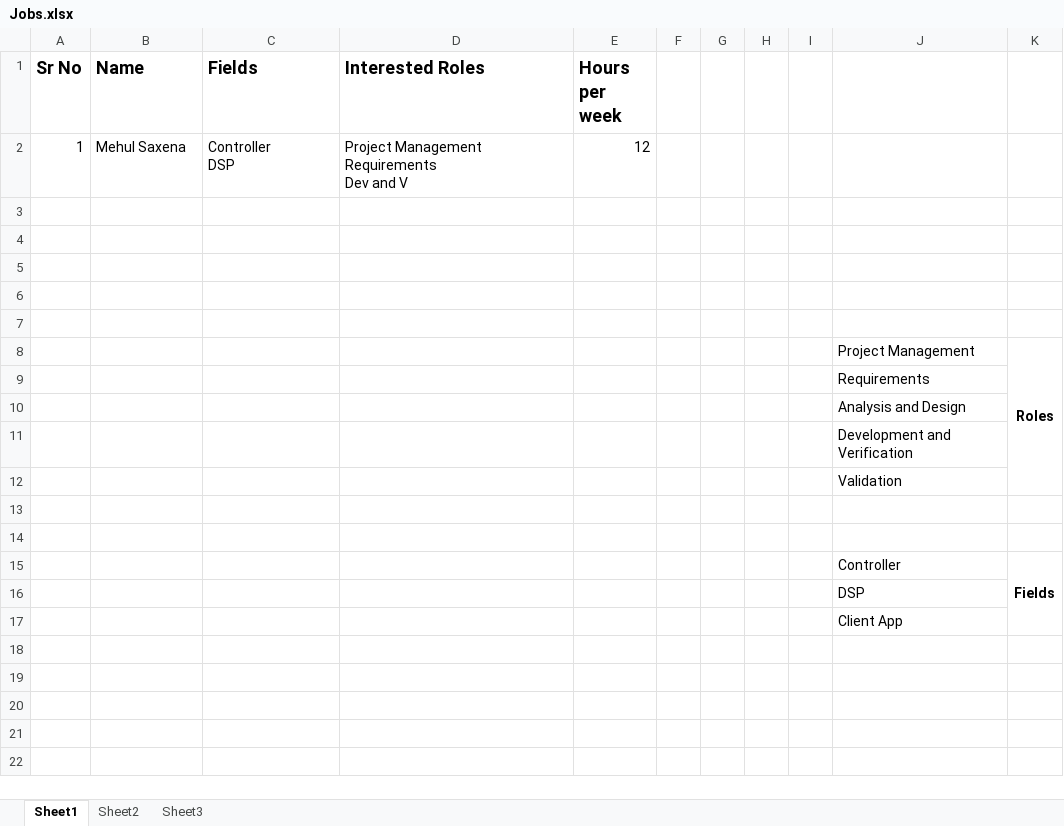
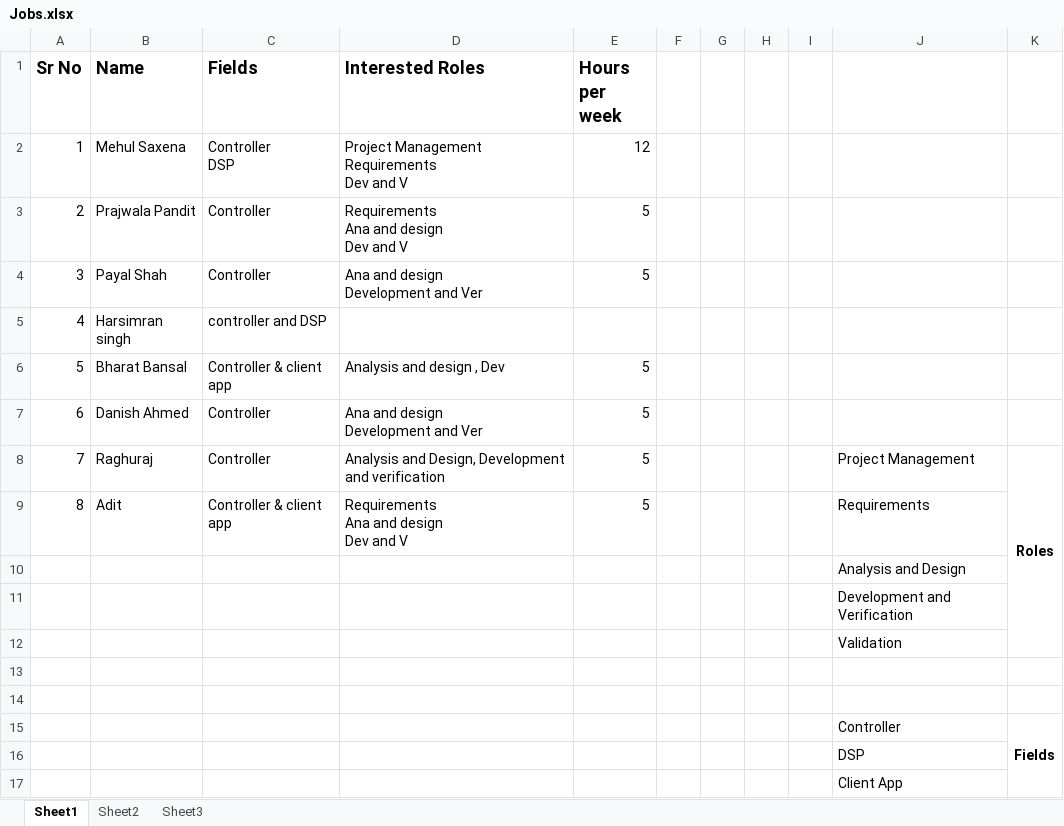
Before and after one commit to SmartSecuritySystems/SmartSecuritySystems, an Excel workbook: 00_ProjectManagement/Jobs.xlsx, sheet Sheet1, drawn as a sheet; values as stored, in another font and other column widths than the file's, no borders; removed rows and columns are numbered as before the commit, all else as after; ↵ is a line break in a cell; the diff names each change by its address in the sheet, - before the commit and + after, or states it on an @@ line.

Commit message:
Details added about the Contributors

```diff
--- a/00_ProjectManagement/Jobs.xlsx (sheet Sheet1)
+++ b/00_ProjectManagement/Jobs.xlsx (sheet Sheet1)
-row 3: (empty)
+row 3: 2 | Prajwala Pandit | Controller | Requirements ↵ Ana and design ↵ Dev and V | 5
-row 4: (empty)
+row 4: 3 | Payal Shah | Controller | Ana and design ↵ Development and Ver | 5
-row 5: (empty)
+row 5: 4 | Harsimran singh | controller and DSP
-row 6: (empty)
+row 6: 5 | Bharat Bansal | Controller & client app | Analysis and design , Dev | 5
-row 7: (empty)
+row 7: 6 | Danish Ahmed | Controller | Ana and design ↵ Development and Ver | 5
-row 8:  |  |  |  |  |  |  |  |  | Project Management | Roles
-row 9:  |  |  |  |  |  |  |  |  | Requirements
+row 8: 7 | Raghuraj | Controller | Analysis and Design, Development and verification | 5 |  |  |  |  | Project Management | Roles
+row 9: 8 | Adit | Controller & client app | Requirements ↵ Ana and design ↵ Dev and V | 5 |  |  |  |  | Requirements
```
